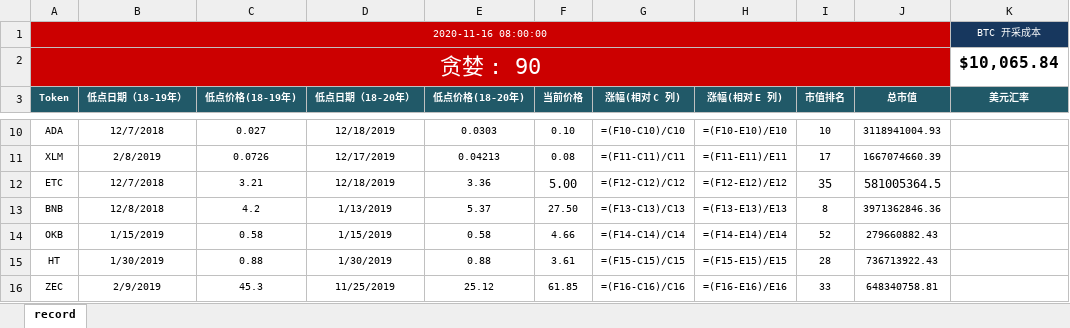
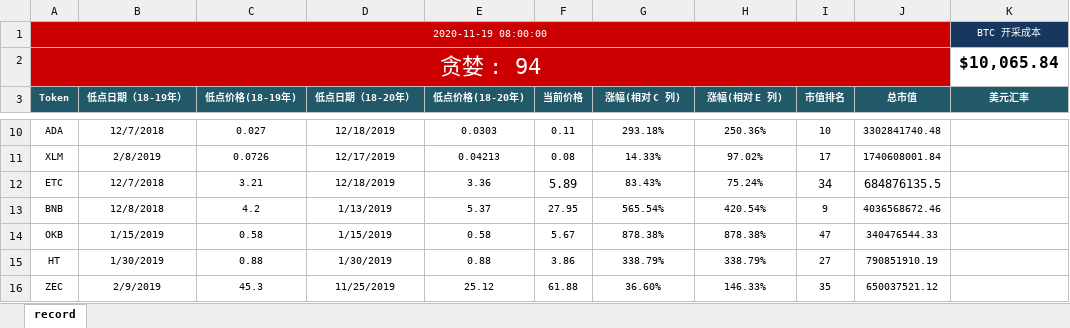
Before and after one commit to helloDolin/block_chain_analyze, an Excel workbook: block_chain_analyze.xlsx, sheet record, drawn as a sheet; only a part is shown, gaps mark what is left out; values as stored, in another font and other column widths than the file's, no borders; formulas without a stored value are shown as written; conditional formats not drawn; the diff covers the shown part only; the diff names each change by its address in the sheet, - before the commit and + after, or states it on an @@ line.

```diff
--- a/block_chain_analyze.xlsx (sheet record)
+++ b/block_chain_analyze.xlsx (sheet record)
-A1 (Token): 2020-11-16 08:00:00
+A1 (Token): 2020-11-19 08:00:00
-A2 (Token): 贪婪 : 90
+A2 (Token): 贪婪 : 94
-F10 (当前价格): 0.10
+F10 (当前价格): 0.11
-G10 (涨幅(相对 C 列)): =(F10-C10)/C10
+G10 (涨幅(相对 C 列)): 293.18%
-H10 (涨幅(相对 E 列)): =(F10-E10)/E10
+H10 (涨幅(相对 E 列)): 250.36%
-J10 (总市值): 3118941004.93
+J10 (总市值): 3302841740.48
-G11 (涨幅(相对 C 列)): =(F11-C11)/C11
+G11 (涨幅(相对 C 列)): 14.33%
-H11 (涨幅(相对 E 列)): =(F11-E11)/E11
+H11 (涨幅(相对 E 列)): 97.02%
-J11 (总市值): 1667074660.39
+J11 (总市值): 1740608001.84
-F12 (当前价格): 5.00
+F12 (当前价格): 5.89
-G12 (涨幅(相对 C 列)): =(F12-C12)/C12
+G12 (涨幅(相对 C 列)): 83.43%
-H12 (涨幅(相对 E 列)): =(F12-E12)/E12
+H12 (涨幅(相对 E 列)): 75.24%
-I12 (市值排名): 35
+I12 (市值排名): 34
-J12 (总市值): 581005364.5
+J12 (总市值): 684876135.5
-F13 (当前价格): 27.50
+F13 (当前价格): 27.95
-G13 (涨幅(相对 C 列)): =(F13-C13)/C13
+G13 (涨幅(相对 C 列)): 565.54%
-H13 (涨幅(相对 E 列)): =(F13-E13)/E13
+H13 (涨幅(相对 E 列)): 420.54%
-I13 (市值排名): 8
+I13 (市值排名): 9
-J13 (总市值): 3971362846.36
+J13 (总市值): 4036568672.46
-F14 (当前价格): 4.66
+F14 (当前价格): 5.67
-G14 (涨幅(相对 C 列)): =(F14-C14)/C14
+G14 (涨幅(相对 C 列)): 878.38%
-H14 (涨幅(相对 E 列)): =(F14-E14)/E14
+H14 (涨幅(相对 E 列)): 878.38%
-I14 (市值排名): 52
+I14 (市值排名): 47
-J14 (总市值): 279660882.43
+J14 (总市值): 340476544.33
-F15 (当前价格): 3.61
+F15 (当前价格): 3.86
-G15 (涨幅(相对 C 列)): =(F15-C15)/C15
+G15 (涨幅(相对 C 列)): 338.79%
-H15 (涨幅(相对 E 列)): =(F15-E15)/E15
+H15 (涨幅(相对 E 列)): 338.79%
-I15 (市值排名): 28
+I15 (市值排名): 27
-J15 (总市值): 736713922.43
+J15 (总市值): 790851910.19
-F16 (当前价格): 61.85
+F16 (当前价格): 61.88
-G16 (涨幅(相对 C 列)): =(F16-C16)/C16
+G16 (涨幅(相对 C 列)): 36.60%
-H16 (涨幅(相对 E 列)): =(F16-E16)/E16
+H16 (涨幅(相对 E 列)): 146.33%
-I16 (市值排名): 33
+I16 (市值排名): 35
-J16 (总市值): 648340758.81
+J16 (总市值): 650037521.12
```
Also changed, not shown: 71 edited cells elsewhere in this sheet, 3 other files.
